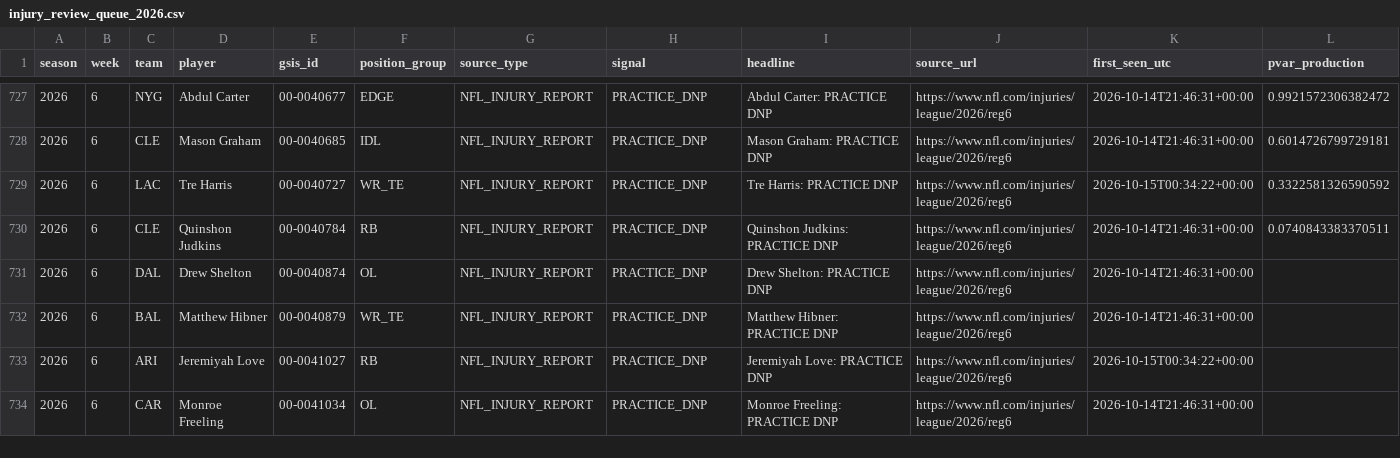
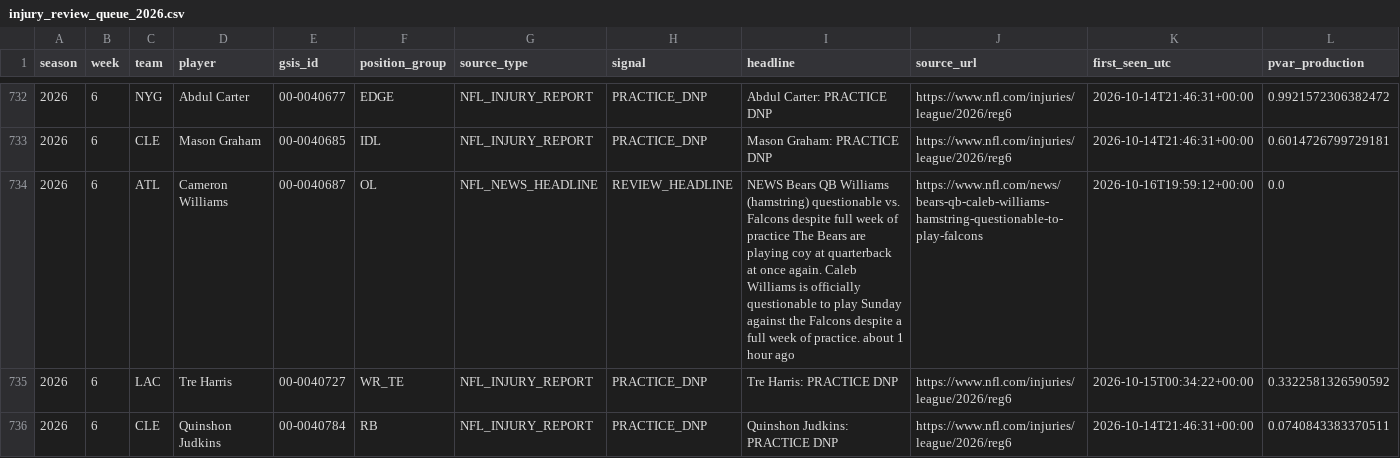
Before and after one commit to zgriesser-hue/-core-v2-nfl, a CSV file: data/monitor/injury_review_queue_2026.csv, drawn as a sheet; only a part is shown, gaps mark what is left out; the shorter side is filled out with more unchanged rows; rows hold the shown columns only; the diff covers the shown part only; the diff names each change by its address in the sheet, - before the commit and + after, or states it on an @@ line.

Commit message:
data: queue new official injury review leads

```diff
--- a/data/monitor/injury_review_queue_2026.csv
+++ b/data/monitor/injury_review_queue_2026.csv
+row 734: 2026 | 6 | ATL | Cameron Williams | 00-0040687 | OL | NFL_NEWS_HEADLINE | REVIEW_HEADLINE | NEWS Bears QB Williams (hamstring) questionable vs. Falcons despite full week of practice The Bears are playing coy at quarterback at once again. Caleb Williams is officially questionable to play Sunday against the Falcons despite a full week of practice. about 1 hour ago | https://www.nfl.com/news/bears-qb-caleb-williams-hamstring-questionable-to-play-falcons | 2026-10-16T19:59:12+00:00 | 0.0
```
Also changed, not shown: 5 added rows elsewhere in this file.
